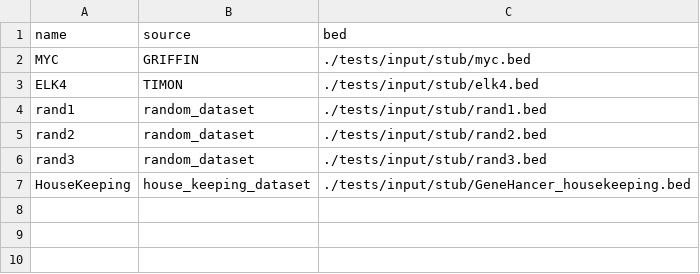
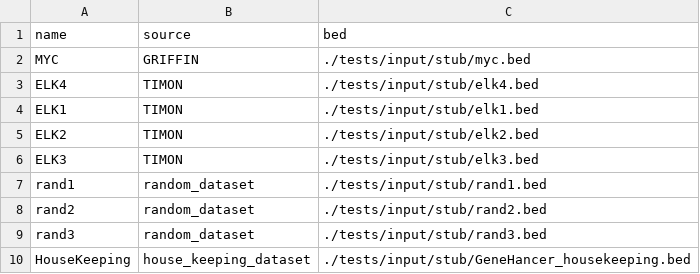
Before and after one commit to sottorivalab/nf-fragmentomics, a CSV file: examples/input/example_targets.csv, drawn as a sheet.

```diff
--- a/examples/input/example_targets.csv
+++ b/examples/input/example_targets.csv
@@ -3,2 +3,5 @@ MYC,GRIFFIN,./tests/input/stub/myc.bed
 ELK4,TIMON,./tests/input/stub/elk4.bed
+ELK1,TIMON,./tests/input/stub/elk1.bed
+ELK2,TIMON,./tests/input/stub/elk2.bed
+ELK3,TIMON,./tests/input/stub/elk3.bed
 rand1,random_dataset,./tests/input/stub/rand1.bed
```
Also changed, not shown: 5 other files.
